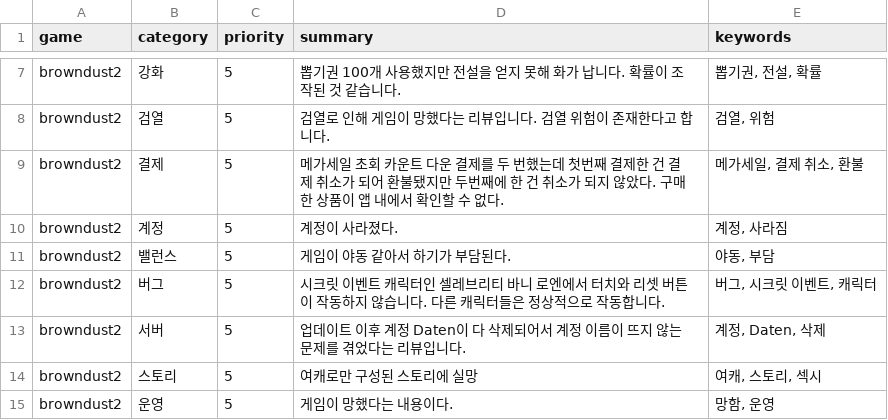
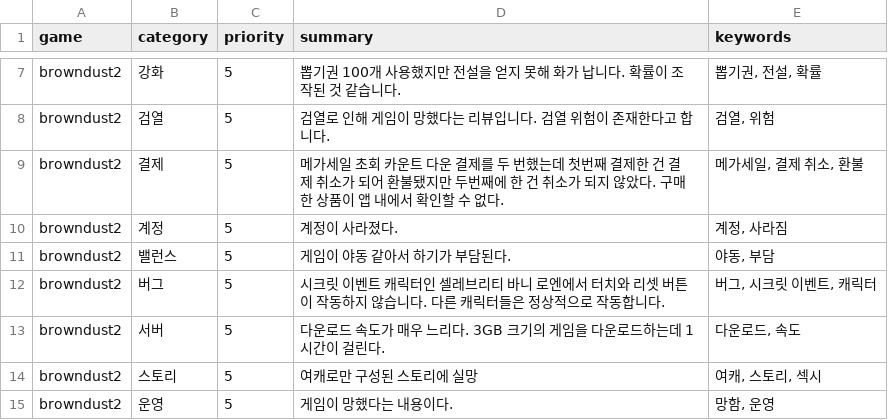
Before and after one commit to roid-eng/game-voc-analyzer, a CSV file: data/top_issues.csv, drawn as a sheet; only a part is shown, gaps mark what is left out.

```diff
--- a/data/top_issues.csv
+++ b/data/top_issues.csv
@@ -12,3 +12,3 @@ browndust2,밸런스,5,게임이 야동 같아서 하기가 부담된다.,"야
 browndust2,버그,5,시크릿 이벤트 캐릭터인 셀레브리티 바니 로엔에서 터치와 리셋 버튼이 작동하지 않습니다. 다른 캐릭터들은 정상적으로 작동합니다.,"버그, 시크릿 이벤트, 캐릭터"
-browndust2,서버,5,업데이트 이후 계정 Daten이 다 삭제되어서 계정 이름이 뜨지 않는 문제를 겪었다는 리뷰입니다.,"계정, Daten, 삭제"
+browndust2,서버,5,다운로드 속도가 매우 느리다. 3GB 크기의 게임을 다운로드하는데 1시간이 걸린다.,"다운로드, 속도"
 browndust2,스토리,5,여캐로만 구성된 스토리에 실망,"여캐, 스토리, 섹시"
```
Also changed, not shown: data/reviews.csv, 1 other file.
